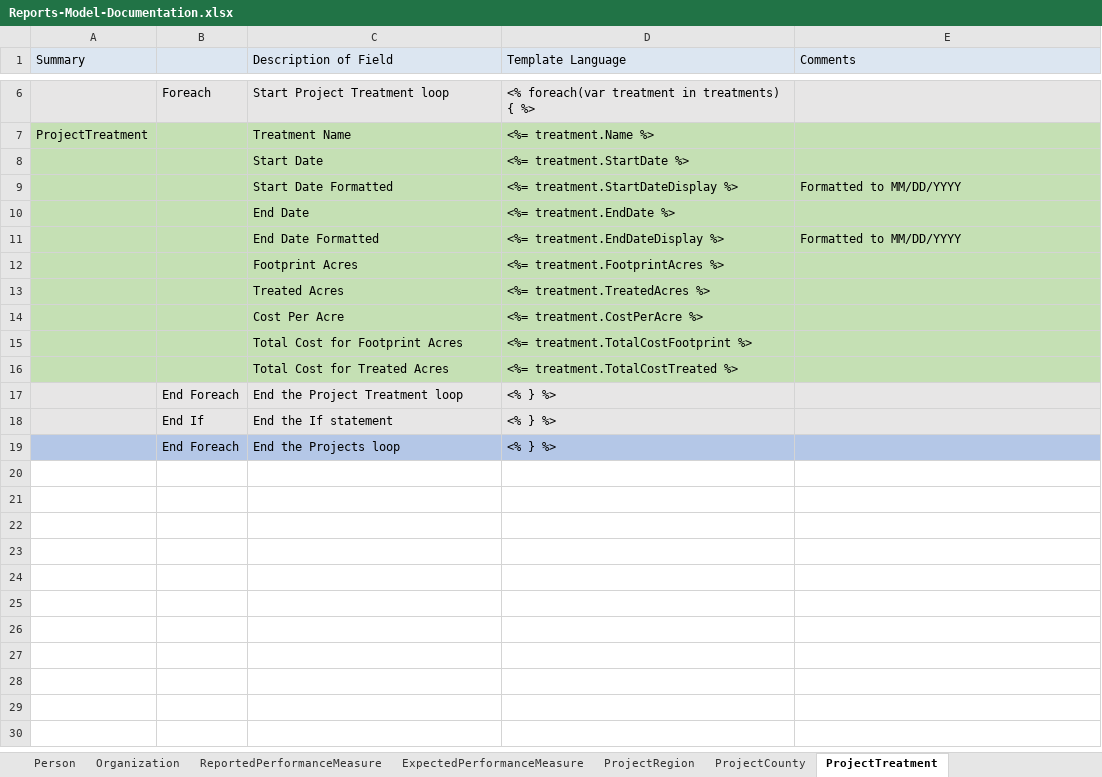
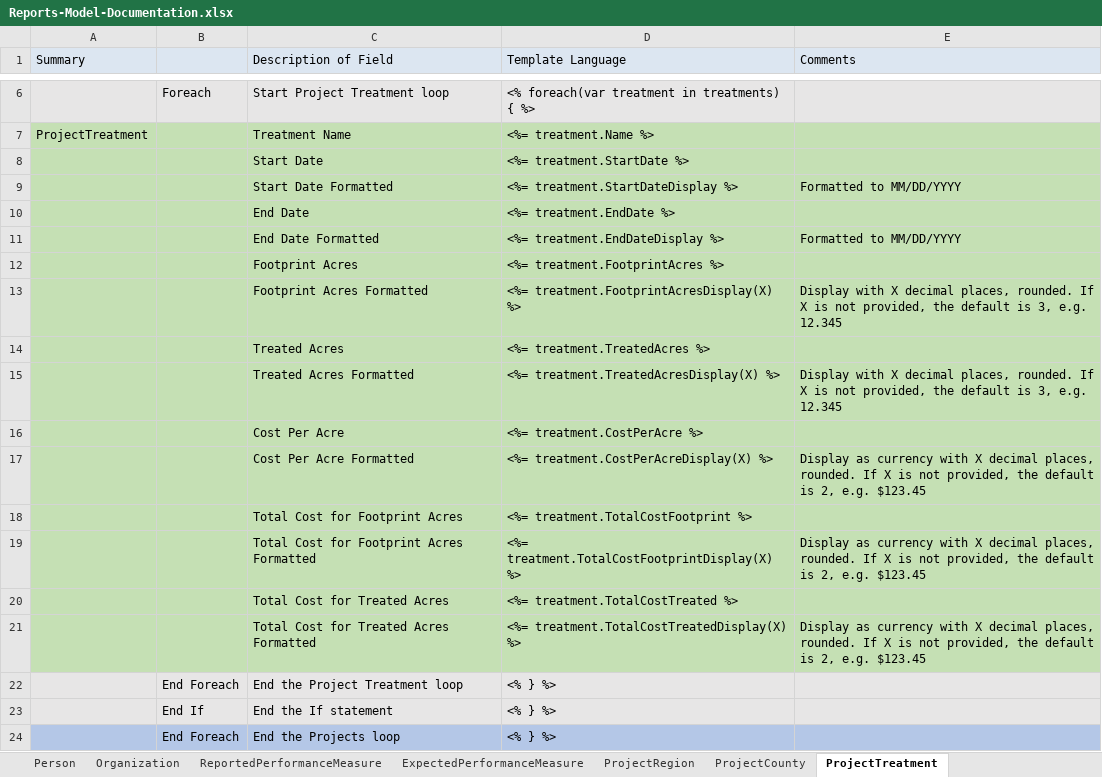
Before and after one commit to sitkatech/wadnrforesthealth, an Excel workbook: Source/ProjectFirma.Web/Content/documents/Reports-Model-Documentation.xlsx, sheet ProjectTreatment, drawn as a sheet; only a part is shown, gaps mark what is left out; values as stored, in another font and other column widths than the file's, no borders; the diff names each change by its address in the sheet, - before the commit and + after, or states it on an @@ line.

Commit message:
WADNR-1989 Add IPR and Invoice fields to report generator - Added -Display properties of DateTime and Decimal (and nullable versions) to report properties for use in templates - Added VendorAddressDisplay to concatenate address components - Updated documentation for changes

```diff
--- a/Source/ProjectFirma.Web/Content/documents/Reports-Model-Documentation.xlsx (sheet ProjectTreatment)
+++ b/Source/ProjectFirma.Web/Content/documents/Reports-Model-Documentation.xlsx (sheet ProjectTreatment)
+row 13:  |  | Footprint Acres Formatted | <%= treatment.FootprintAcresDisplay(X) %> | Display with X decimal places, rounded. If X is not provided, the default is 3, e.g. 12.345
+row 15:  |  | Treated Acres Formatted | <%= treatment.TreatedAcresDisplay(X) %> | Display with X decimal places, rounded. If X is not provided, the default is 3, e.g. 12.345
+row 17:  |  | Cost Per Acre Formatted | <%= treatment.CostPerAcreDisplay(X) %> | Display as currency with X decimal places, rounded. If X is not provided, the default is 2, e.g. $123.45
+row 19:  |  | Total Cost for Footprint Acres Formatted | <%= treatment.TotalCostFootprintDisplay(X) %> | Display as currency with X decimal places, rounded. If X is not provided, the default is 2, e.g. $123.45
+row 21:  |  | Total Cost for Treated Acres Formatted | <%= treatment.TotalCostTreatedDisplay(X) %> | Display as currency with X decimal places, rounded. If X is not provided, the default is 2, e.g. $123.45
```
Also changed, not shown: sheet InvoicePaymentRequest, sheet Invoice, 3 other files.
